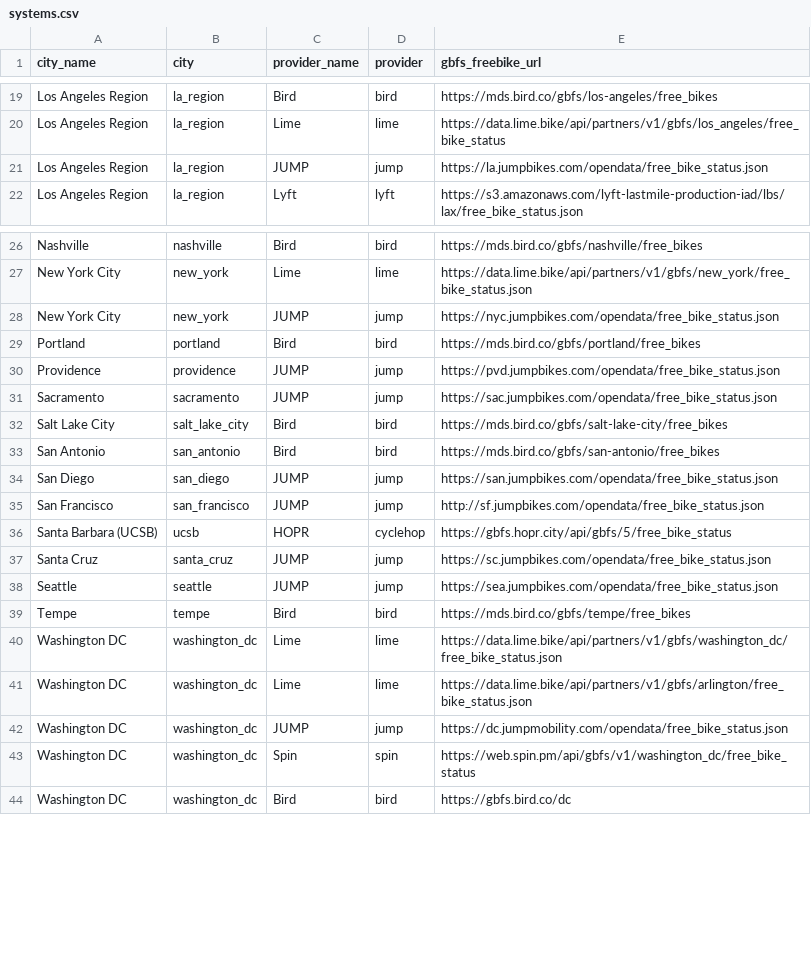
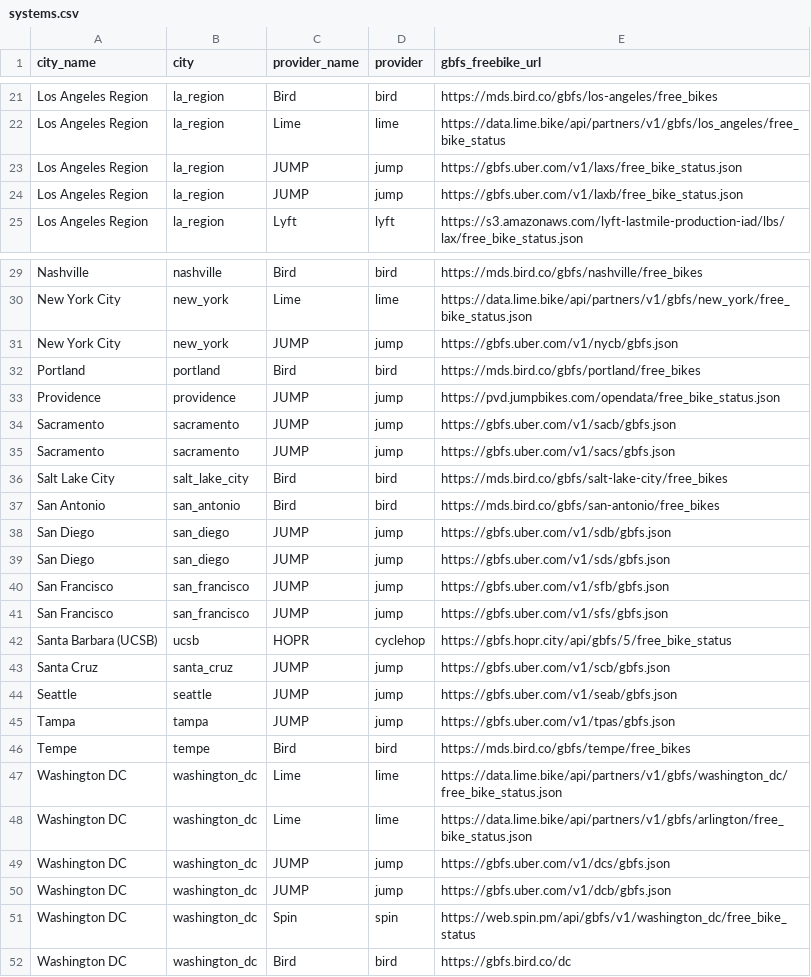
Before and after one commit to black-tea/swarm-of-scooters, a CSV file: data/systems.csv, drawn as a sheet; only a part is shown, gaps mark what is left out; the diff covers the shown part only.

Commit message:
Update systems.csv
update JUMP gbfs urls

```diff
--- a/data/systems.csv
+++ b/data/systems.csv
@@ -20,3 +22,4 @@ Los Angeles Region,la_region,Bird,bird,https://mds.bird.co/gbfs/los-angeles/free
 Los Angeles Region,la_region,Lime,lime,https://data.lime.bike/api/partners/v1/gbfs/los_angeles/free_bike_status
-Los Angeles Region,la_region,JUMP,jump,https://la.jumpbikes.com/opendata/free_bike_status.json
+Los Angeles Region,la_region,JUMP,jump,https://gbfs.uber.com/v1/laxs/free_bike_status.json
+Los Angeles Region,la_region,JUMP,jump,https://gbfs.uber.com/v1/laxb/free_bike_status.json
 Los Angeles Region,la_region,Lyft,lyft,https://s3.amazonaws.com/lyft-lastmile-production-iad/lbs/lax/free_bike_status.json
@@ -27,13 +30,17 @@ Nashville,nashville,Bird,bird,https://mds.bird.co/gbfs/nashville/free_bikes
 New York City,new_york,Lime,lime,https://data.lime.bike/api/partners/v1/gbfs/new_york/free_bike_status.json
-New York City,new_york,JUMP,jump,https://nyc.jumpbikes.com/opendata/free_bike_status.json
+New York City,new_york,JUMP,jump,https://gbfs.uber.com/v1/nycb/gbfs.json
 Portland,portland,Bird,bird,https://mds.bird.co/gbfs/portland/free_bikes
 Providence,providence,JUMP,jump,https://pvd.jumpbikes.com/opendata/free_bike_status.json
-Sacramento,sacramento,JUMP,jump,https://sac.jumpbikes.com/opendata/free_bike_status.json
+Sacramento,sacramento,JUMP,jump,https://gbfs.uber.com/v1/sacb/gbfs.json
+Sacramento,sacramento,JUMP,jump,https://gbfs.uber.com/v1/sacs/gbfs.json
 Salt Lake City,salt_lake_city,Bird,bird,https://mds.bird.co/gbfs/salt-lake-city/free_bikes
 San Antonio,san_antonio,Bird,bird,https://mds.bird.co/gbfs/san-antonio/free_bikes
-San Diego,san_diego,JUMP,jump,https://san.jumpbikes.com/opendata/free_bike_status.json
-San Francisco,san_francisco,JUMP,jump,http://sf.jumpbikes.com/opendata/free_bike_status.json
+San Diego,san_diego,JUMP,jump,https://gbfs.uber.com/v1/sdb/gbfs.json
+San Diego,san_diego,JUMP,jump,https://gbfs.uber.com/v1/sds/gbfs.json
+San Francisco,san_francisco,JUMP,jump,https://gbfs.uber.com/v1/sfb/gbfs.json
+San Francisco,san_francisco,JUMP,jump,https://gbfs.uber.com/v1/sfs/gbfs.json
 Santa Barbara (UCSB),ucsb,HOPR,cyclehop,https://gbfs.hopr.city/api/gbfs/5/free_bike_status
-Santa Cruz,santa_cruz,JUMP,jump,https://sc.jumpbikes.com/opendata/free_bike_status.json
-Seattle,seattle,JUMP,jump,https://sea.jumpbikes.com/opendata/free_bike_status.json
+Santa Cruz,santa_cruz,JUMP,jump,https://gbfs.uber.com/v1/scb/gbfs.json
+Seattle,seattle,JUMP,jump,https://gbfs.uber.com/v1/seab/gbfs.json
+Tampa,tampa,JUMP,jump,https://gbfs.uber.com/v1/tpas/gbfs.json
 Tempe,tempe,Bird,bird,https://mds.bird.co/gbfs/tempe/free_bikes
@@ -41,3 +48,4 @@ Washington DC,washington_dc,Lime,lime,https://data.lime.bike/api/partners/v1/gbf
 Washington DC,washington_dc,Lime,lime,https://data.lime.bike/api/partners/v1/gbfs/arlington/free_bike_status.json
-Washington DC,washington_dc,JUMP,jump,https://dc.jumpmobility.com/opendata/free_bike_status.json
+Washington DC,washington_dc,JUMP,jump,https://gbfs.uber.com/v1/dcs/gbfs.json
+Washington DC,washington_dc,JUMP,jump,https://gbfs.uber.com/v1/dcb/gbfs.json
 Washington DC,washington_dc,Spin,spin,https://web.spin.pm/api/gbfs/v1/washington_dc/free_bike_status
```
Also changed, not shown: 2 added rows and 2 edited cells elsewhere in this file.
